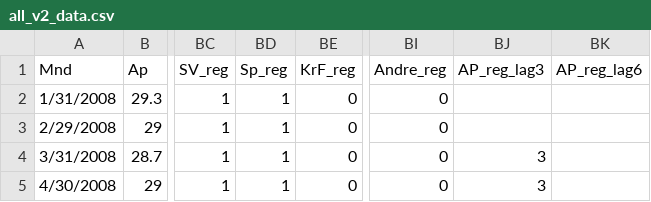
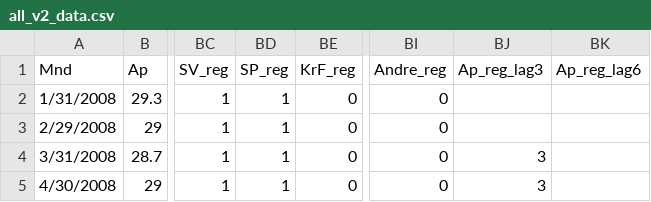
Before and after one commit to jensmorten/onesixtynine, a CSV file: data/all_v2_data.csv, drawn as a sheet; only a part is shown, gaps mark what is left out; the diff names each change by its address in the sheet, - before the commit and + after, or states it on an @@ line.

```diff
--- a/data/all_v2_data.csv
+++ b/data/all_v2_data.csv
-BD1: Sp_reg
+BD1: SP_reg
-BJ1: AP_reg_lag3
+BJ1: Ap_reg_lag3
-BK1: AP_reg_lag6
+BK1: Ap_reg_lag6
```
Also changed, not shown: 1 other file.
